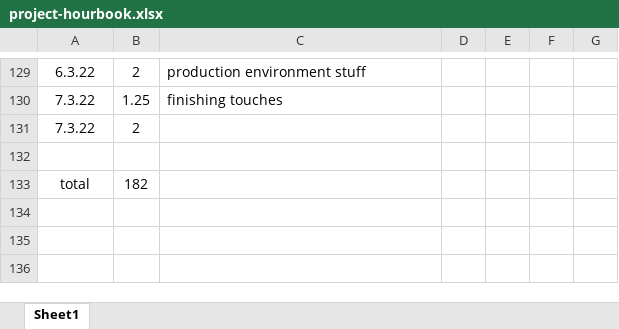
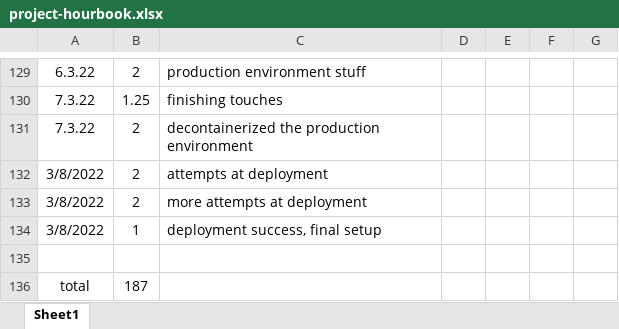
Before and after one commit to ronituohino/doodle-design, an Excel workbook: project-hourbook.xlsx, sheet Sheet1, drawn as a sheet; only a part is shown, gaps mark what is left out; values as stored, in another font and other column widths than the file's, no borders; conditional formats not drawn; addresses are those after the commit; the diff names each change by its address in the sheet, - before the commit and + after, or states it on an @@ line.

```diff
--- a/project-hourbook.xlsx (sheet Sheet1)
+++ b/project-hourbook.xlsx (sheet Sheet1)
-C131: (empty)
+C131: decontainerized the production environment
+row 132: 3/8/2022 | 2 | attempts at deployment
+row 133: 3/8/2022 | 2 | more attempts at deployment
+row 134: 3/8/2022 | 1 | deployment success, final setup
-B136: 182
+B136: 187
```
Also changed, not shown: 29 other files.
